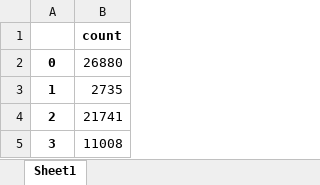
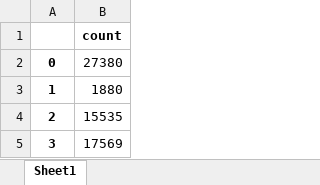
Before and after one commit to Evintkoo/Functional-Group-Analysis, an Excel workbook: label_count.xlsx, sheet Sheet1, drawn as a sheet; values as stored, in another font and other column widths than the file's, no borders; the diff names each change by its address in the sheet, - before the commit and + after, or states it on an @@ line.

```diff
--- a/label_count.xlsx (sheet Sheet1)
+++ b/label_count.xlsx (sheet Sheet1)
-B2: 26880
+B2: 27380
-B3: 2735
+B3: 1880
-B4: 21741
+B4: 15535
-B5: 11008
+B5: 17569
```
Also changed, not shown: cluster_center_data.xlsx, reduced_cluster_center_data.xlsx, 35 other files.
